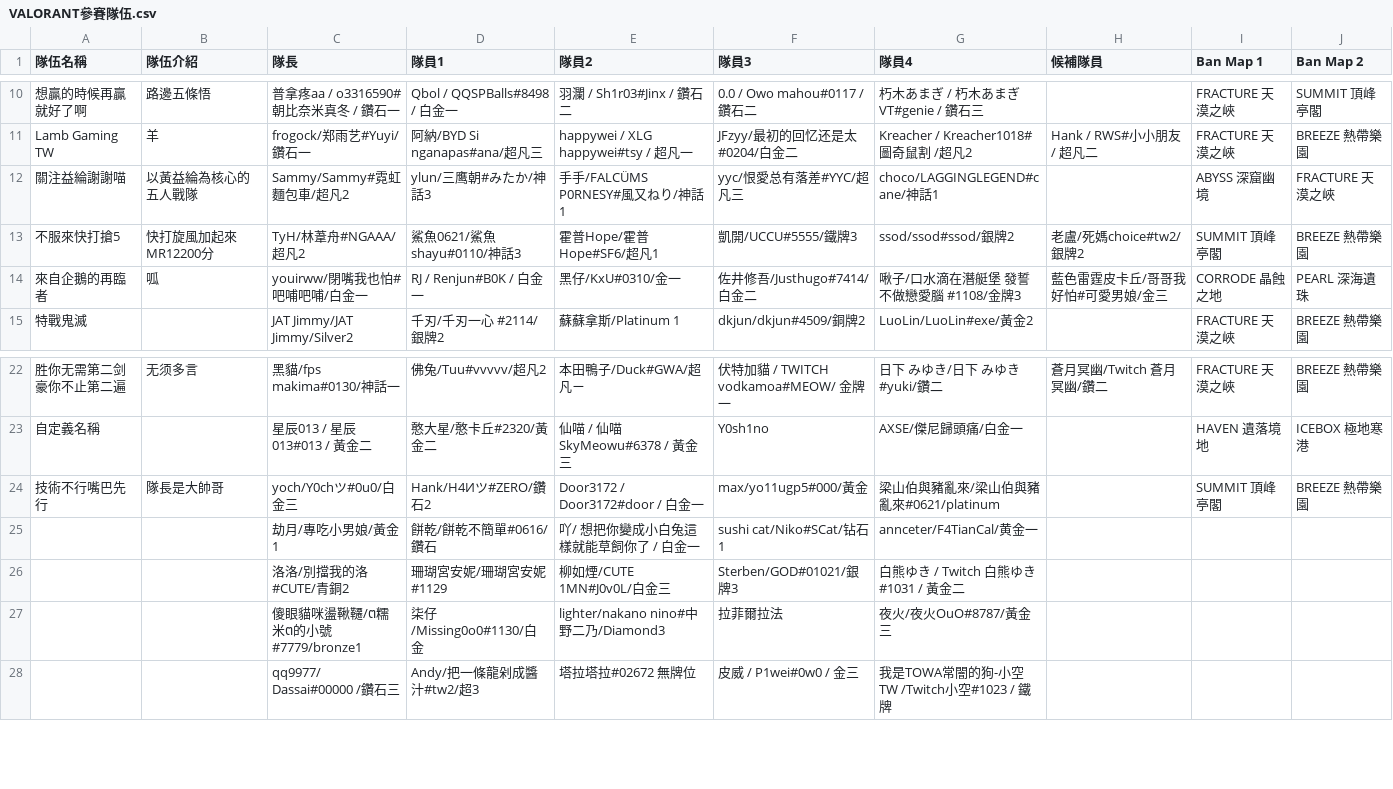
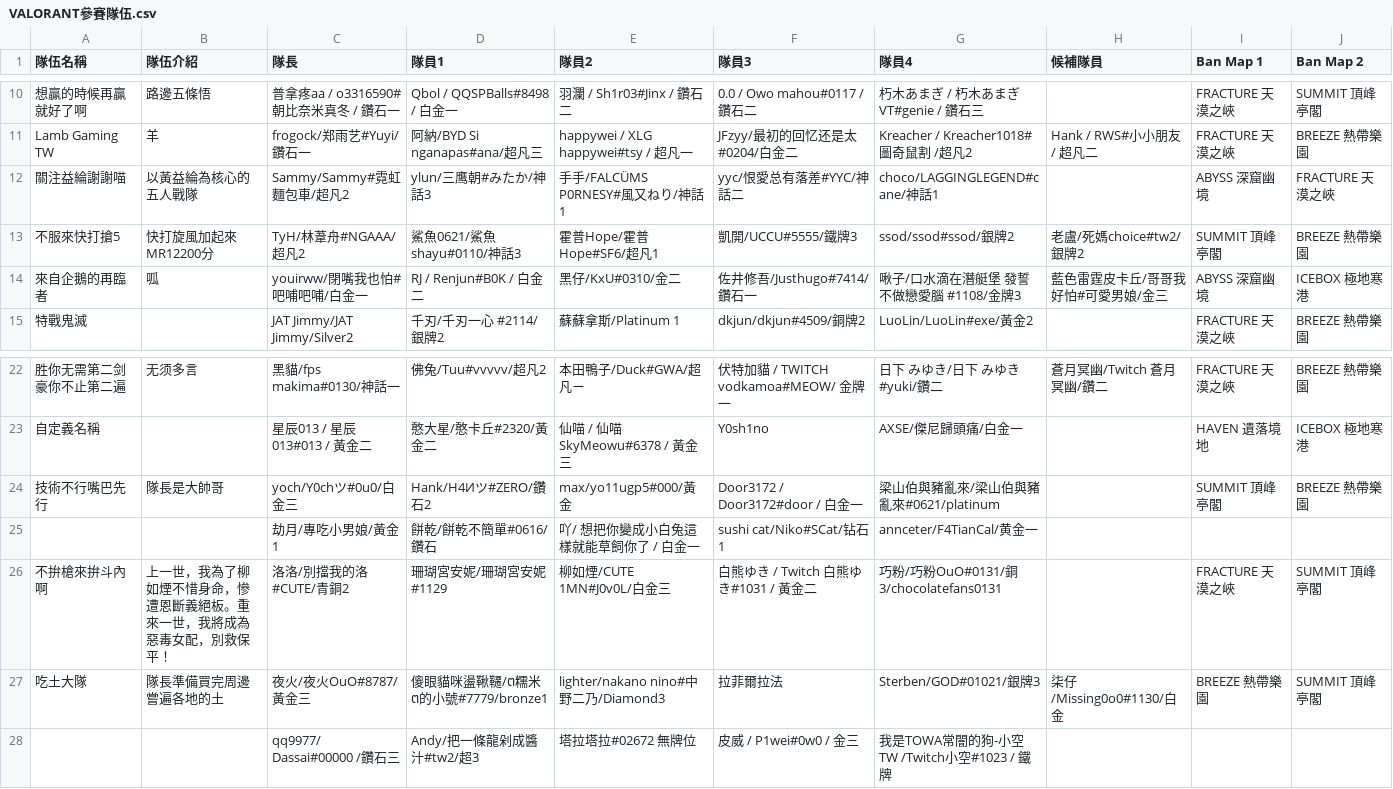
Before and after one commit to nollynokovis/nolly-birthday-2026, a CSV file: data/VALORANT參賽隊伍.csv, drawn as a sheet; only a part is shown, gaps mark what is left out; removed rows and columns are numbered as before the commit, all else as after; the diff names each change by its address in the sheet, - before the commit and + after, or states it on an @@ line.

```diff
--- a/data/VALORANT參賽隊伍.csv
+++ b/data/VALORANT參賽隊伍.csv
-F12 (隊員3): yyc/恨愛总有落差#YYC/超凡三
+F12 (隊員3): yyc/恨愛总有落差#YYC/神話二
-D14 (隊員1): RJ / Renjun#B0K / 白金一
+D14 (隊員1): RJ / Renjun#B0K / 白金二
-E14 (隊員2): 黑仔/KxU#0310/金一
+E14 (隊員2): 黑仔/KxU#0310/金二
-F14 (隊員3): 佐井修吾/Justhugo#7414/白金二
+F14 (隊員3): 佐井修吾/Justhugo#7414/鑽石一
-I14 (Ban Map 1): CORRODE 晶蝕之地
+I14 (Ban Map 1): ABYSS 深窟幽境
-J14 (Ban Map 2): PEARL 深海遺珠
+J14 (Ban Map 2): ICEBOX 極地寒港
-E24 (隊員2): Door3172 / Door3172#door / 白金一
+E24 (隊員2): max/yo11ugp5#000/黃金
-F24 (隊員3): max/yo11ugp5#000/黃金
+F24 (隊員3): Door3172 / Door3172#door / 白金一
-row 26:  |  | 洛洛/別擋我的洛#CUTE/青銅2 | 珊瑚宮安妮/珊瑚宮安妮#1129 | 柳如煙/CUTE 1MN#J0v0L/白金三 | Sterben/GOD#01021/銀牌3 | 白熊ゆき / Twitch 白熊ゆき#1031 / 黃金二
-row 27:  |  | 傻眼貓咪盪鞦韆/ต糯米ต的小號#7779/bronze1 | 柒仔/Missing0o0#1130/白金 | lighter/nakano nino#中野二乃/Diamond3 | 拉菲爾拉法 | 夜火/夜火OuO#8787/黃金三
+row 26: 不拚槍來拚斗內啊 | 上一世，我為了柳如煙不惜身命，慘遭恩斷義絕板。重來一世，我將成為惡毒女配，別救保平！ | 洛洛/別擋我的洛#CUTE/青銅2 | 珊瑚宮安妮/珊瑚宮安妮#1129 | 柳如煙/CUTE 1MN#J0v0L/白金三 | 白熊ゆき / Twitch 白熊ゆき#1031 / 黃金二 | 巧粉/巧粉OuO#0131/銅3/chocolatefans0131 |  | FRACTURE 天漠之峽 | SUMMIT 頂峰亭閣
+row 27: 吃土大隊 | 隊長準備買完周邊嘗遍各地的土 | 夜火/夜火OuO#8787/黃金三 | 傻眼貓咪盪鞦韆/ต糯米ต的小號#7779/bronze1 | lighter/nakano nino#中野二乃/Diamond3 | 拉菲爾拉法 | Sterben/GOD#01021/銀牌3 | 柒仔/Missing0o0#1130/白金 | BREEZE 熱帶樂園 | SUMMIT 頂峰亭閣
```
Also changed, not shown: data/SF6名單.csv, 2 other files.
